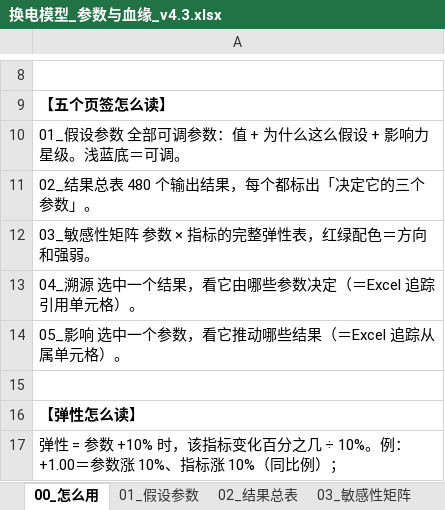
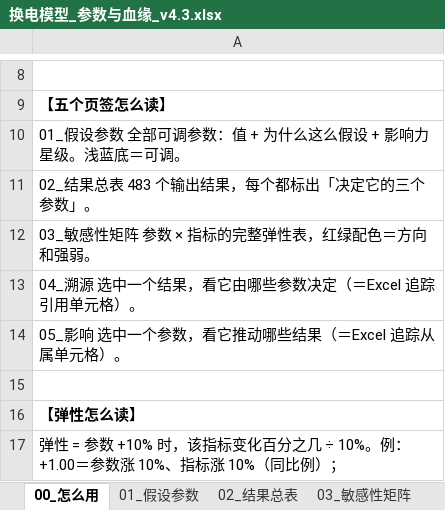
Before and after one commit to kedouzc/energy_ningde, an Excel workbook: 业务/换电/定量计算/换电战略决策模型_v4_3/outputs/换电模型_参数与血缘_v4.3.xlsx, sheet 00_怎么用, drawn as a sheet; only a part is shown, gaps mark what is left out; values as stored, in another font and other column widths than the file's, no borders; 1 other sheet too large or unreadable and not compared; the diff names each change by its address in the sheet, - before the commit and + after, or states it on an @@ line.

```diff
--- a/业务/换电/定量计算/换电战略决策模型_v4_3/outputs/换电模型_参数与血缘_v4.3.xlsx (sheet 00_怎么用)
+++ b/业务/换电/定量计算/换电战略决策模型_v4_3/outputs/换电模型_参数与血缘_v4.3.xlsx (sheet 00_怎么用)
-A11: 02_结果总表 480 个输出结果，每个都标出「决定它的三个参数」。
+A11: 02_结果总表 483 个输出结果，每个都标出「决定它的三个参数」。
```
Also changed, not shown: sheet 04_溯源_谁决定这个结果, sheet 02_结果总表, sheet 05_影响_这个参数推动哪些结果, 业务/换电/定量计算/换电战略决策模型_v4_3/outputs/换电决策树_v4.3.xlsx, 26 other files.
